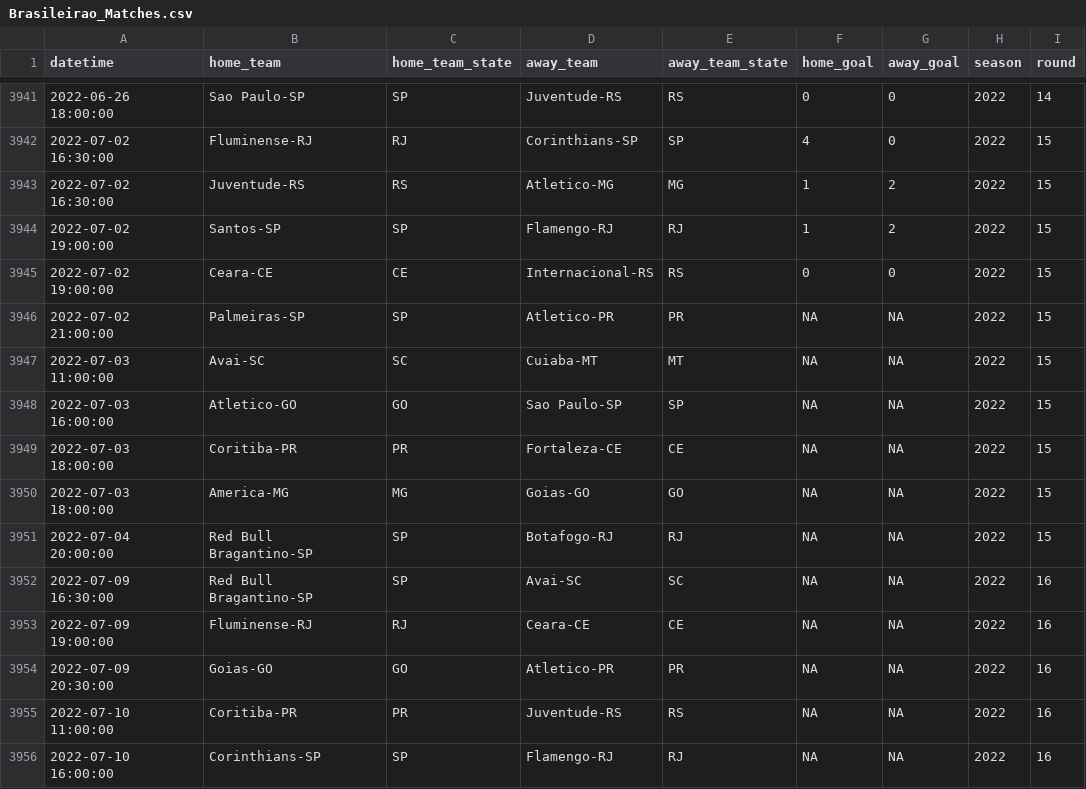
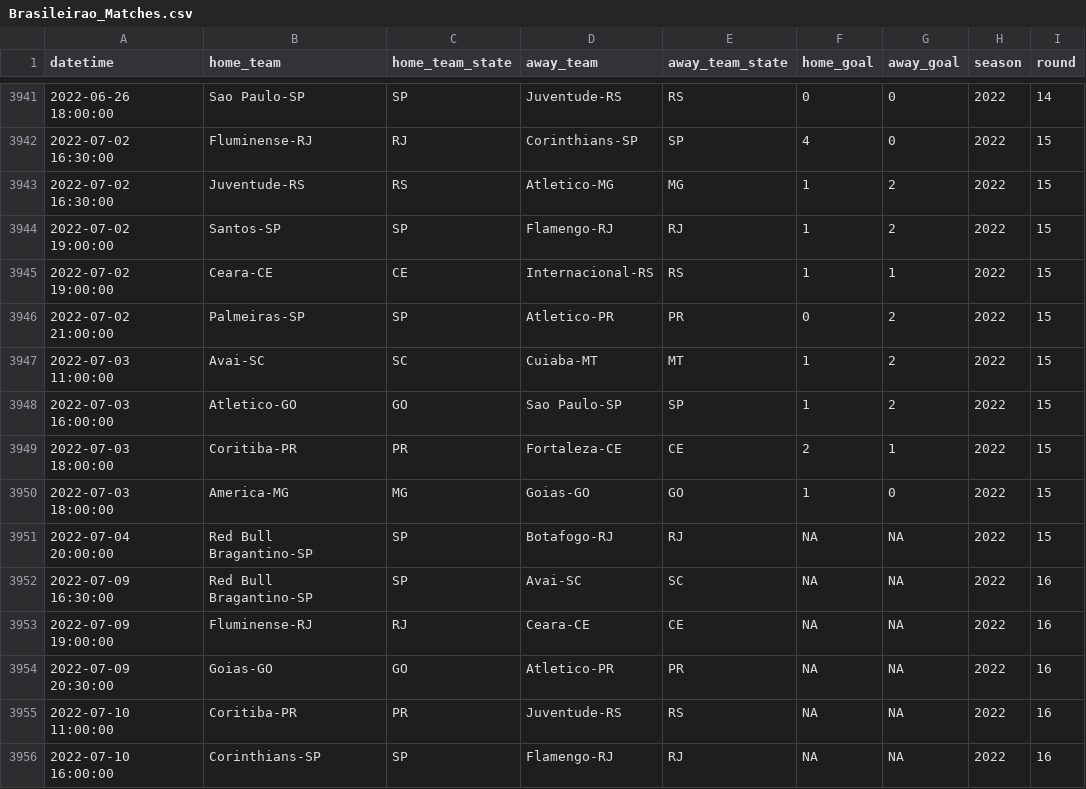
Before and after one commit to ricardo-mattoss/Brazilian-Soccer-Data, a CSV file: Data/Brasileirao_Matches.csv, drawn as a sheet; only a part is shown, gaps mark what is left out.

```diff
--- a/Data/Brasileirao_Matches.csv
+++ b/Data/Brasileirao_Matches.csv
@@ -3944,8 +3944,8 @@
 2022-07-02 19:00:00,"Santos-SP","SP","Flamengo-RJ","RJ",1,2,2022,15
-2022-07-02 19:00:00,"Ceara-CE","CE","Internacional-RS","RS",0,0,2022,15
-2022-07-02 21:00:00,"Palmeiras-SP","SP","Atletico-PR","PR",NA,NA,2022,15
-2022-07-03 11:00:00,"Avai-SC","SC","Cuiaba-MT","MT",NA,NA,2022,15
-2022-07-03 16:00:00,"Atletico-GO","GO","Sao Paulo-SP","SP",NA,NA,2022,15
-2022-07-03 18:00:00,"Coritiba-PR","PR","Fortaleza-CE","CE",NA,NA,2022,15
-2022-07-03 18:00:00,"America-MG","MG","Goias-GO","GO",NA,NA,2022,15
+2022-07-02 19:00:00,"Ceara-CE","CE","Internacional-RS","RS",1,1,2022,15
+2022-07-02 21:00:00,"Palmeiras-SP","SP","Atletico-PR","PR",0,2,2022,15
+2022-07-03 11:00:00,"Avai-SC","SC","Cuiaba-MT","MT",1,2,2022,15
+2022-07-03 16:00:00,"Atletico-GO","GO","Sao Paulo-SP","SP",1,2,2022,15
+2022-07-03 18:00:00,"Coritiba-PR","PR","Fortaleza-CE","CE",2,1,2022,15
+2022-07-03 18:00:00,"America-MG","MG","Goias-GO","GO",1,0,2022,15
 2022-07-04 20:00:00,"Red Bull Bragantino-SP","SP","Botafogo-RJ","RJ",NA,NA,2022,15
```
